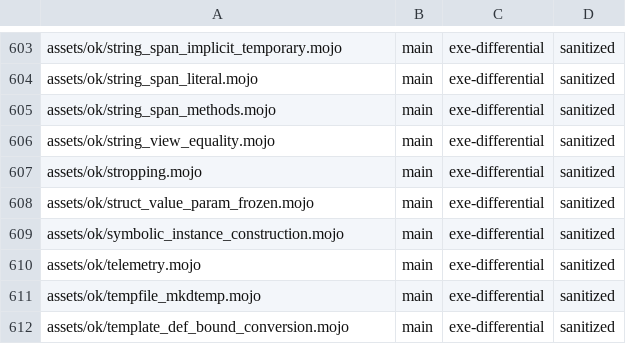
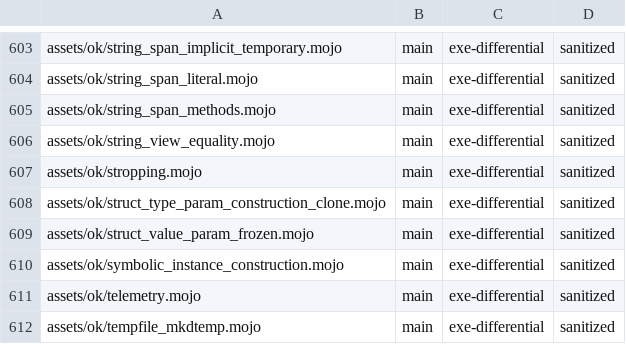
Before and after one commit to bpr/mojito, a TSV file: conformance/pliron-parity.tsv, drawn as a sheet; only a part is shown, gaps mark what is left out; the shorter side is filled out with more unchanged rows.

```diff
--- a/conformance/pliron-parity.tsv
+++ b/conformance/pliron-parity.tsv
@@ -607,2 +607,3 @@ assets/ok/string_view_equality.mojo	main	exe-differential	sanitized
 assets/ok/stropping.mojo	main	exe-differential	sanitized
+assets/ok/struct_type_param_construction_clone.mojo	main	exe-differential	sanitized
 assets/ok/struct_value_param_frozen.mojo	main	exe-differential	sanitized
```
Also changed, not shown: conformance/assets-mojo-errors.tsv, conformance/assets-mojo-rejects.tsv, 9 other files.
